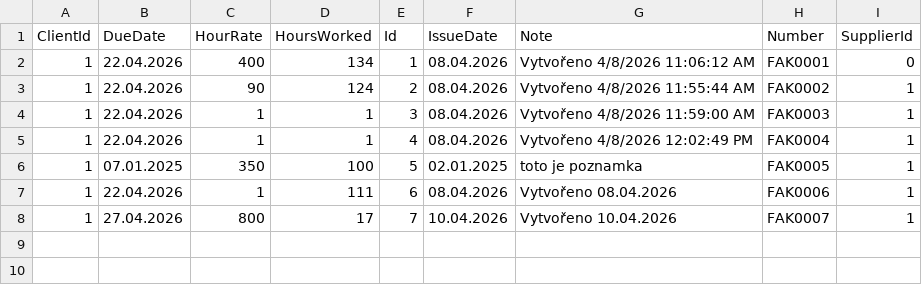
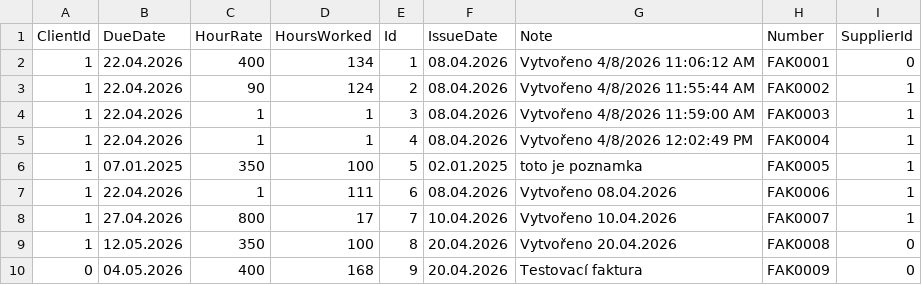
Before and after one commit to youthdee/invoicr-console-app, a CSV file: data/csv/invoices.csv, drawn as a sheet.

Commit message:
final data

```diff
--- a/data/csv/invoices.csv
+++ b/data/csv/invoices.csv
@@ -8 +8,3 @@
 1;27.04.2026;800;17;7;10.04.2026;Vytvořeno 10.04.2026;FAK0007;1
+1;12.05.2026;350;100;8;20.04.2026;Vytvořeno 20.04.2026;FAK0008;0
+0;04.05.2026;400;168;9;20.04.2026;Testovací faktura;FAK0009;0
```
Also changed, not shown: data/csv/suppliers.csv, 3 other files.
